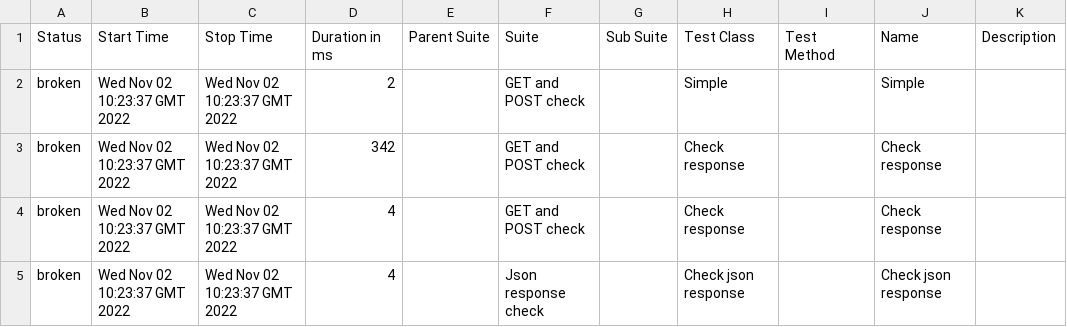
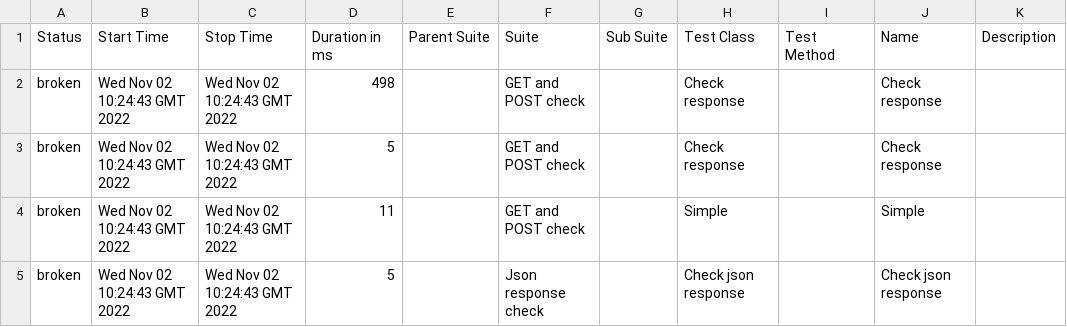
Before and after one commit to jdi-templates/jdi-dark-bdd-testng-template, a CSV file: 1/data/suites.csv, drawn as a sheet.

```diff
--- a/1/data/suites.csv
+++ b/1/data/suites.csv
@@ -1,5 +1,5 @@
 "Status","Start Time","Stop Time","Duration in ms","Parent Suite","Suite","Sub Suite","Test Class","Test Method","Name","Description"
-"broken","Wed Nov 02 10:23:37 GMT 2022","Wed Nov 02 10:23:37 GMT 2022","2","","GET and POST check","","Simple","","Simple",""
-"broken","Wed Nov 02 10:23:37 GMT 2022","Wed Nov 02 10:23:37 GMT 2022","342","","GET and POST check","","Check response","","Check response",""
-"broken","Wed Nov 02 10:23:37 GMT 2022","Wed Nov 02 10:23:37 GMT 2022","4","","GET and POST check","","Check response","","Check response",""
-"broken","Wed Nov 02 10:23:37 GMT 2022","Wed Nov 02 10:23:37 GMT 2022","4","","Json response check","","Check json response","","Check json response",""
+"broken","Wed Nov 02 10:24:43 GMT 2022","Wed Nov 02 10:24:43 GMT 2022","498","","GET and POST check","","Check response","","Check response",""
+"broken","Wed Nov 02 10:24:43 GMT 2022","Wed Nov 02 10:24:43 GMT 2022","5","","GET and POST check","","Check response","","Check response",""
+"broken","Wed Nov 02 10:24:43 GMT 2022","Wed Nov 02 10:24:43 GMT 2022","11","","GET and POST check","","Simple","","Simple",""
+"broken","Wed Nov 02 10:24:43 GMT 2022","Wed Nov 02 10:24:43 GMT 2022","5","","Json response check","","Check json response","","Check json response",""
```
Also changed, not shown: 1/data/behaviors.csv, 27 other files.
